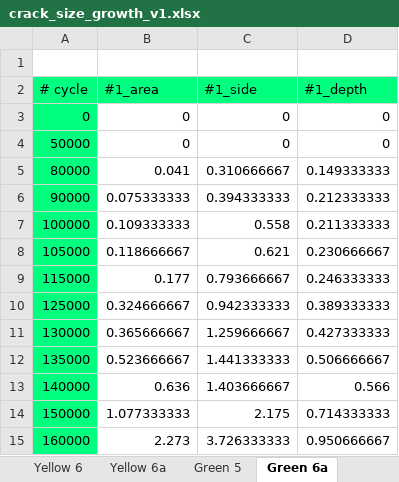
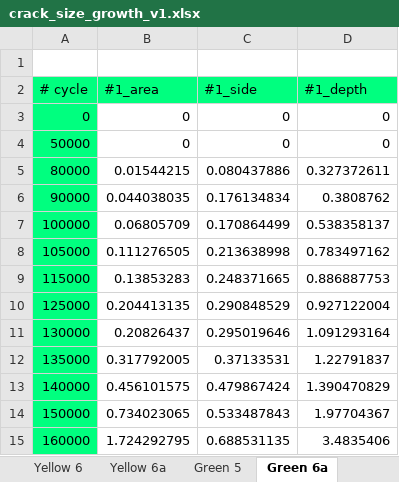
Before and after one commit to longfish/fatigue-crack-tracking, an Excel workbook: crack_size_growth_v1.xlsx, sheet Green 6a, drawn as a sheet; values as stored, in another font and other column widths than the file's, no borders; charts and pictures not drawn; the diff names each change by its address in the sheet, - before the commit and + after, or states it on an @@ line.

Commit message:
updated the crack size information for AMGa6 specimen

```diff
--- a/crack_size_growth_v1.xlsx (sheet Green 6a)
+++ b/crack_size_growth_v1.xlsx (sheet Green 6a)
-B5 (#1_area): 0.041
+B5 (#1_area): 0.01544215
-C5 (#1_side): 0.310666667
+C5 (#1_side): 0.080437886
-D5 (#1_depth): 0.149333333
+D5 (#1_depth): 0.327372611
-B6 (#1_area): 0.075333333
+B6 (#1_area): 0.044038035
-C6 (#1_side): 0.394333333
+C6 (#1_side): 0.176134834
-D6 (#1_depth): 0.212333333
+D6 (#1_depth): 0.3808762
-B7 (#1_area): 0.109333333
+B7 (#1_area): 0.06805709
-C7 (#1_side): 0.558
+C7 (#1_side): 0.170864499
-D7 (#1_depth): 0.211333333
+D7 (#1_depth): 0.538358137
-B8 (#1_area): 0.118666667
+B8 (#1_area): 0.111276505
-C8 (#1_side): 0.621
+C8 (#1_side): 0.213638998
-D8 (#1_depth): 0.230666667
+D8 (#1_depth): 0.783497162
-B9 (#1_area): 0.177
+B9 (#1_area): 0.13853283
-C9 (#1_side): 0.793666667
+C9 (#1_side): 0.248371665
-D9 (#1_depth): 0.246333333
+D9 (#1_depth): 0.886887753
-B10 (#1_area): 0.324666667
+B10 (#1_area): 0.204413135
-C10 (#1_side): 0.942333333
+C10 (#1_side): 0.290848529
-D10 (#1_depth): 0.389333333
+D10 (#1_depth): 0.927122004
-B11 (#1_area): 0.365666667
+B11 (#1_area): 0.20826437
-C11 (#1_side): 1.259666667
+C11 (#1_side): 0.295019646
-D11 (#1_depth): 0.427333333
+D11 (#1_depth): 1.091293164
-B12 (#1_area): 0.523666667
+B12 (#1_area): 0.317792005
-C12 (#1_side): 1.441333333
+C12 (#1_side): 0.37133531
-D12 (#1_depth): 0.506666667
+D12 (#1_depth): 1.22791837
-B13 (#1_area): 0.636
+B13 (#1_area): 0.456101575
-C13 (#1_side): 1.403666667
+C13 (#1_side): 0.479867424
-D13 (#1_depth): 0.566
+D13 (#1_depth): 1.390470829
-B14 (#1_area): 1.077333333
+B14 (#1_area): 0.734023065
-C14 (#1_side): 2.175
+C14 (#1_side): 0.533487843
-D14 (#1_depth): 0.714333333
+D14 (#1_depth): 1.97704367
-B15 (#1_area): 2.273
+B15 (#1_area): 1.724292795
-C15 (#1_side): 3.726333333
+C15 (#1_side): 0.688531135
-D15 (#1_depth): 0.950666667
+D15 (#1_depth): 3.4835406
```
Also changed, not shown: charts or pictures.
